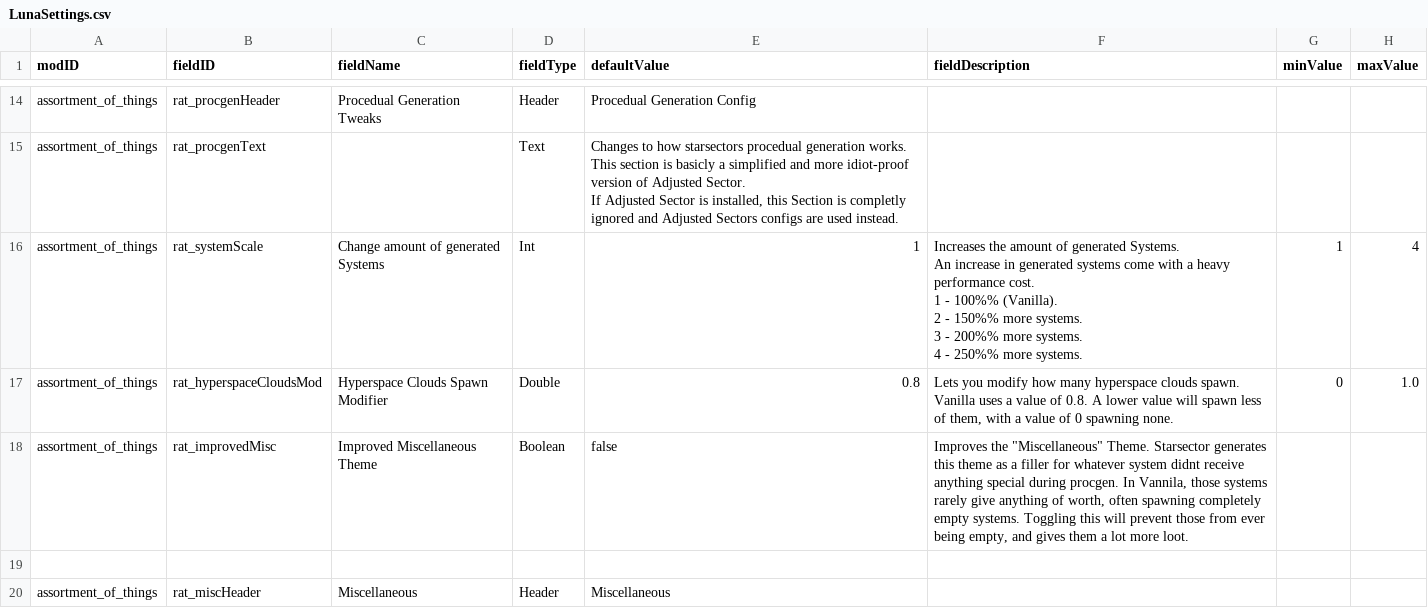
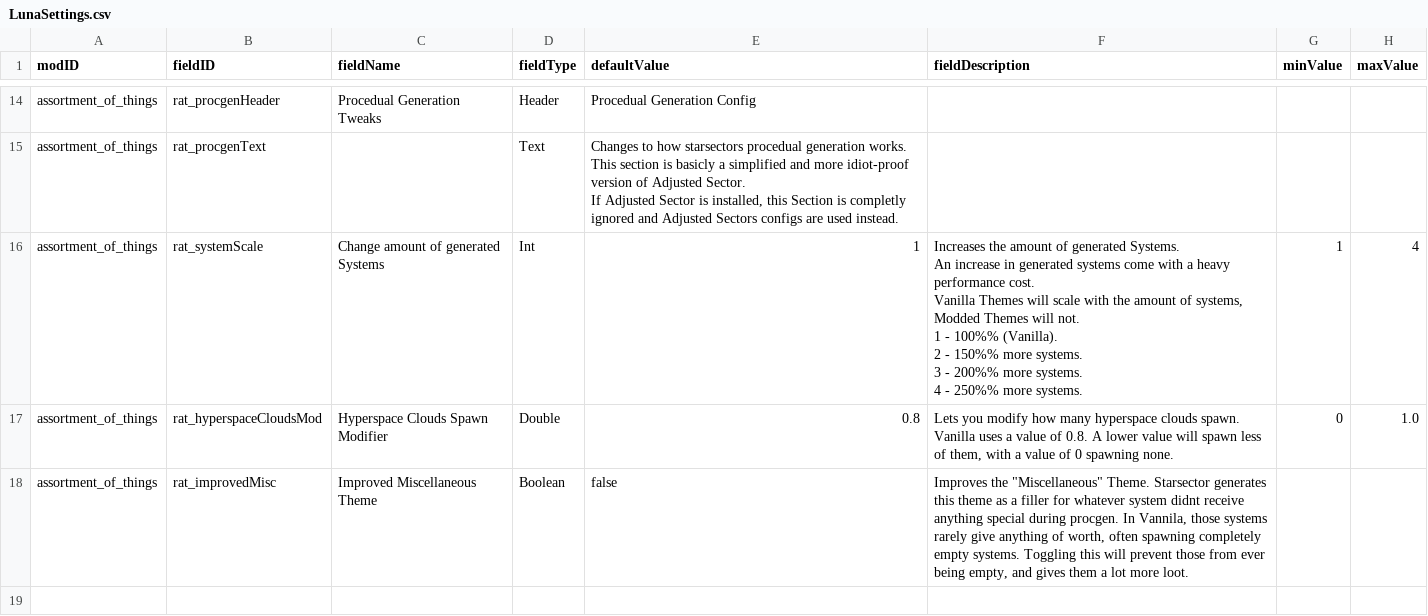
Before and after one commit to Lukas22041/Random-Assortment-of-Things, a CSV file: data/config/LunaSettings.csv, drawn as a sheet; only a part is shown, gaps mark what is left out; the shorter side is filled out with more unchanged rows.

```diff
--- a/data/config/LunaSettings.csv
+++ b/data/config/LunaSettings.csv
@@ -17,9 +17,10 @@ This section is basicly a simplified and more idiot-proof version of Adjusted Se
 If Adjusted Sector is installed, this Section is completly ignored and Adjusted Sectors configs are used instead.",,,
-assortment_of_things,rat_systemScale,Change amount of generated Systems,Int,1,"Increases the amount of generated Systems.
-An increase in generated systems come with a heavy performance cost.
-
-1 - 100%% (Vanilla).
-2 - 150%% more systems.
-3 - 200%% more systems.
-4 - 250%% more systems.",1,4
+assortment_of_things,rat_systemScale,Change amount of generated Systems,Int,1,"Increases the amount of generated Systems.
+An increase in generated systems come with a heavy performance cost.
+Vanilla Themes will scale with the amount of systems, Modded Themes will not.
+
+1 - 100%% (Vanilla).
+2 - 150%% more systems.
+3 - 200%% more systems.
+4 - 250%% more systems.",1,4
 assortment_of_things,rat_hyperspaceCloudsMod,Hyperspace Clouds Spawn Modifier,Double,0.8,"Lets you modify how many hyperspace clouds spawn. Vanilla uses a value of 0.8. A lower value will spawn less of them, with a value of 0 spawning none. ",0,1.0
```
Also changed, not shown: data/campaign/commodities.csv, data/strings/descriptions.csv, 18 other files.
